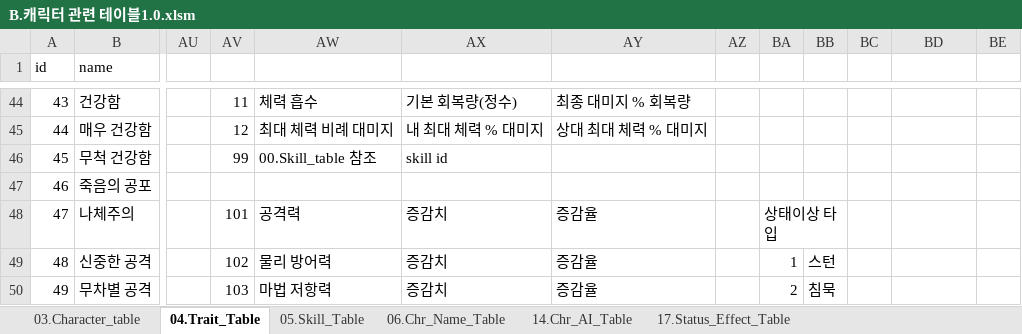
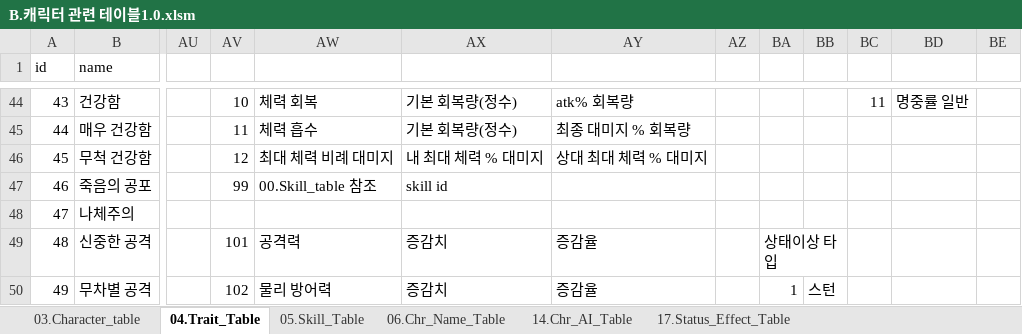
Before and after one commit to kauthor/FluffyDiscatDevelop, an Excel workbook: Plan/Table/B.캐릭터 관련 테이블1.0.xlsm, sheet 04.Trait_Table, drawn as a sheet; only a part is shown, gaps mark what is left out; values as stored, in another font and other column widths than the file's, no cell formats; removed rows and columns are numbered as before the commit, all else as after; the diff covers the shown part only; the diff names each change by its address in the sheet, - before the commit and + after, or states it on an @@ line.

```diff
--- a/Plan/Table/B.캐릭터 관련 테이블1.0.xlsm (sheet 04.Trait_Table)
+++ b/Plan/Table/B.캐릭터 관련 테이블1.0.xlsm (sheet 04.Trait_Table)
-AV44: 11
+AV44: 10
-AW44: 체력 흡수
+AW44: 체력 회복
-AY44: 최종 대미지 % 회복량
+AY44: atk% 회복량
-BC44: (empty)
+BC44: 11
-BD44: (empty)
+BD44: 명중률 일반
-AV45: 12
+AV45: 11
-AW45: 최대 체력 비례 대미지
+AW45: 체력 흡수
-AX45: 내 최대 체력 % 대미지
+AX45: 기본 회복량(정수)
-AY45: 상대 최대 체력 % 대미지
+AY45: 최종 대미지 % 회복량
-AV46: 99
+AV46: 12
-AW46: 00.Skill_table 참조
+AW46: 최대 체력 비례 대미지
-AX46: skill id
+AX46: 내 최대 체력 % 대미지
-AY46: (empty)
+AY46: 상대 최대 체력 % 대미지
-AV47: (empty)
+AV47: 99
-AW47: (empty)
+AW47: 00.Skill_table 참조
-AX47: (empty)
+AX47: skill id
-AV48: 101
+AV48: (empty)
-AW48: 공격력
+AW48: (empty)
-AX48: 증감치
+AX48: (empty)
-AY48: 증감율
+AY48: (empty)
-BA48: 상태이상 타입
+BA48: (empty)
-BA48:BB48 merged
-AV49: 102
+AV49: 101
-AW49: 물리 방어력
+AW49: 공격력
-BA49: 1
+BA49: 상태이상 타입
+BA49:BB49 merged
-BB49: 스턴
+BB49: (empty)
-AV50: 103
+AV50: 102
-AW50: 마법 저항력
+AW50: 물리 방어력
-BA50: 2
+BA50: 1
-BB50: 침묵
+BB50: 스턴
```
Also changed, not shown: 1 added row, 234 edited cells and merged cells elsewhere in this sheet, cell formats, Plan/Table/D.아이템관련테이블_1.0.xlsm.
